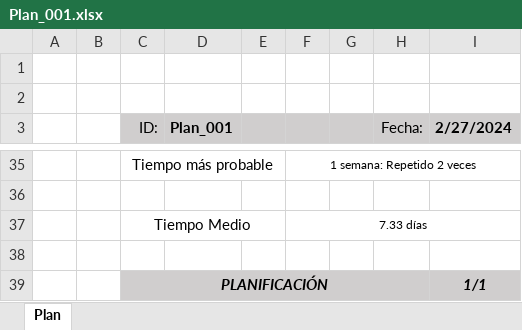
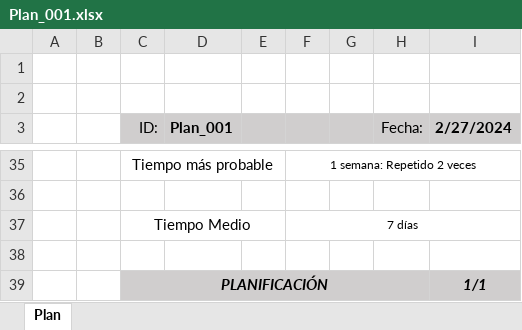
Before and after one commit to Nvkn/EnSo_ControlCambios_gr1.2_PROBAS, an Excel workbook: ControlCambios/05_Planificacion/Plan_001.xlsx, sheet Plan, drawn as a sheet; only a part is shown, gaps mark what is left out; values as stored, in another font and other column widths than the file's, no borders; the diff names each change by its address in the sheet, - before the commit and + after, or states it on an @@ line.

Commit message:
Decimales eliminados - NBQ_050100

```diff
--- a/ControlCambios/05_Planificacion/Plan_001.xlsx (sheet Plan)
+++ b/ControlCambios/05_Planificacion/Plan_001.xlsx (sheet Plan)
-F37: 7.33 días
+F37: 7 días
```
